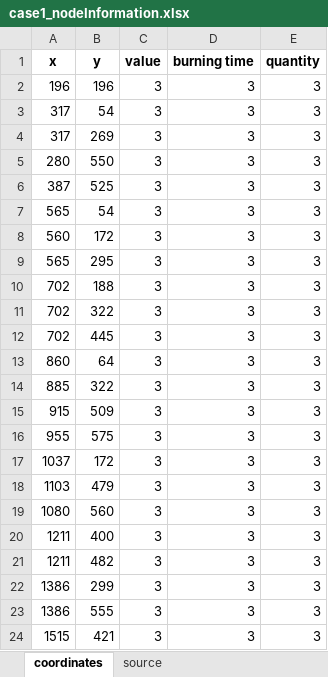
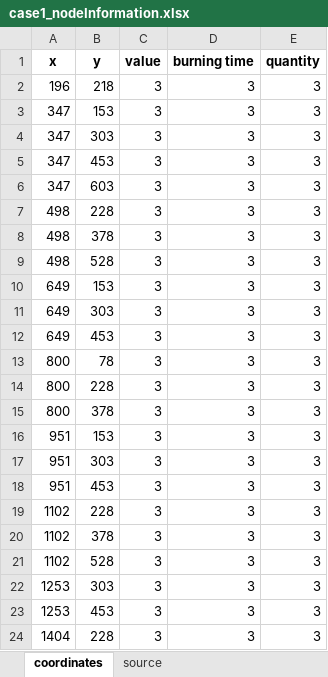
Before and after one commit to pinanlee/FirefighterProblemSimulation, an Excel workbook: network/case1/case1_nodeInformation.xlsx, sheet coordinates, drawn as a sheet; values as stored, in another font and other column widths than the file's, no borders; the diff names each change by its address in the sheet, - before the commit and + after, or states it on an @@ line.

```diff
--- a/network/case1/case1_nodeInformation.xlsx (sheet coordinates)
+++ b/network/case1/case1_nodeInformation.xlsx (sheet coordinates)
-B2 (y): 196
+B2 (y): 218
-A3:A4 (x): 317
+A3:A4 (x): 347
-B3 (y): 54
+B3 (y): 153
-B4 (y): 269
+B4 (y): 303
-A5 (x): 280
+A5 (x): 347
-B5 (y): 550
+B5 (y): 453
-A6 (x): 387
+A6 (x): 347
-B6 (y): 525
+B6 (y): 603
-A7 (x): 565
+A7 (x): 498
-B7 (y): 54
+B7 (y): 228
-A8 (x): 560
+A8 (x): 498
-B8 (y): 172
+B8 (y): 378
-A9 (x): 565
+A9 (x): 498
-B9 (y): 295
+B9 (y): 528
-A10:A12 (x): 702
+A10:A12 (x): 649
-B10 (y): 188
+B10 (y): 153
-B11 (y): 322
+B11 (y): 303
-B12 (y): 445
+B12 (y): 453
-A13 (x): 860
+A13 (x): 800
-B13 (y): 64
+B13 (y): 78
-A14 (x): 885
+A14 (x): 800
-B14 (y): 322
+B14 (y): 228
-A15 (x): 915
+A15 (x): 800
-B15 (y): 509
+B15 (y): 378
-A16 (x): 955
+A16 (x): 951
-B16 (y): 575
+B16 (y): 153
-A17 (x): 1037
+A17 (x): 951
-B17 (y): 172
+B17 (y): 303
-A18 (x): 1103
+A18 (x): 951
-B18 (y): 479
+B18 (y): 453
-A19 (x): 1080
+A19 (x): 1102
-B19 (y): 560
+B19 (y): 228
-A20:A21 (x): 1211
+A20:A21 (x): 1102
-B20 (y): 400
+B20 (y): 378
-B21 (y): 482
+B21 (y): 528
-A22:A23 (x): 1386
+A22:A23 (x): 1253
-B22 (y): 299
+B22 (y): 303
-B23 (y): 555
+B23 (y): 453
-A24 (x): 1515
+A24 (x): 1404
-B24 (y): 421
+B24 (y): 228
```
Also changed, not shown: sheet source, network/case1/case1_fire_route.xlsx, network/case1/case1_firefighter_route.xlsx, 53 other files.
